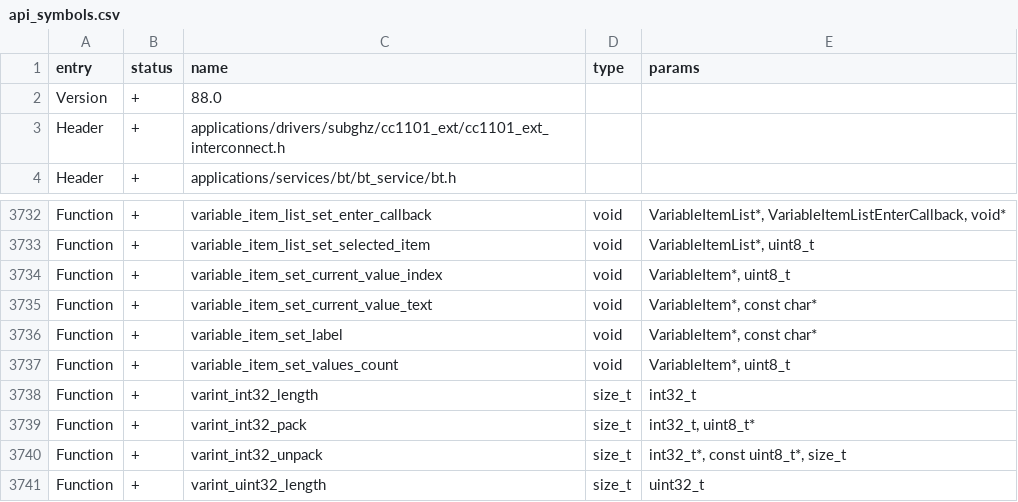
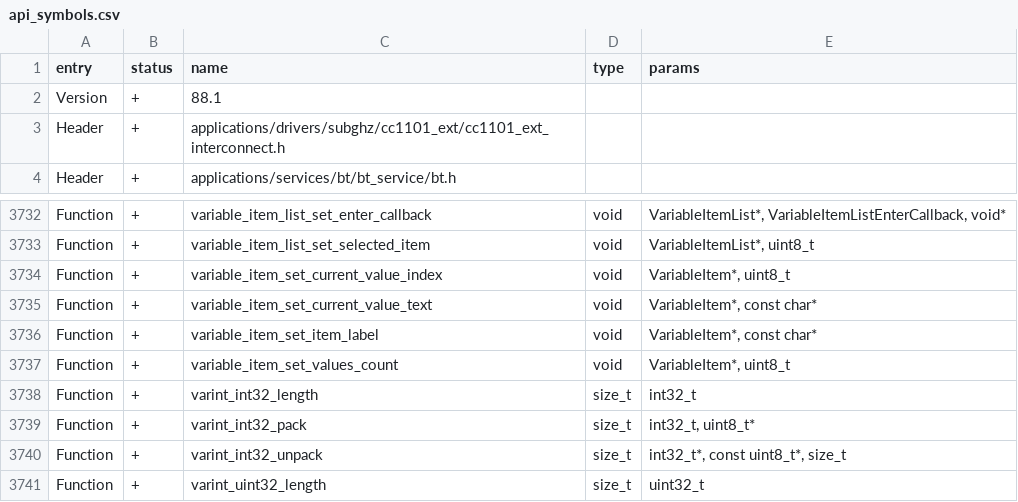
Before and after one commit to flipperdevices/flipperzero-firmware, a CSV file: targets/f7/api_symbols.csv, drawn as a sheet; only a part is shown, gaps mark what is left out.

Commit message:
sync name, fix api bump, sync f18 api

```diff
--- a/targets/f7/api_symbols.csv
+++ b/targets/f7/api_symbols.csv
@@ -1,3 +1,3 @@
 entry,status,name,type,params
-Version,+,88.0,,
+Version,+,88.1,,
 Header,+,applications/drivers/subghz/cc1101_ext/cc1101_ext_interconnect.h,,
@@ -3735,3 +3735,3 @@ Function,+,variable_item_set_current_value_index,void,"VariableItem*, uint8_t"
 Function,+,variable_item_set_current_value_text,void,"VariableItem*, const char*"
-Function,+,variable_item_set_label,void,"VariableItem*, const char*"
+Function,+,variable_item_set_item_label,void,"VariableItem*, const char*"
 Function,+,variable_item_set_values_count,void,"VariableItem*, uint8_t"
```
Also changed, not shown: 3 other files.
